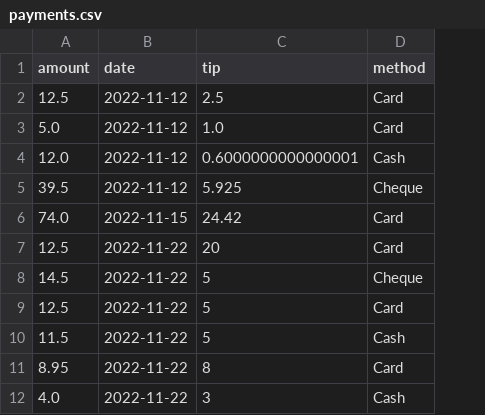
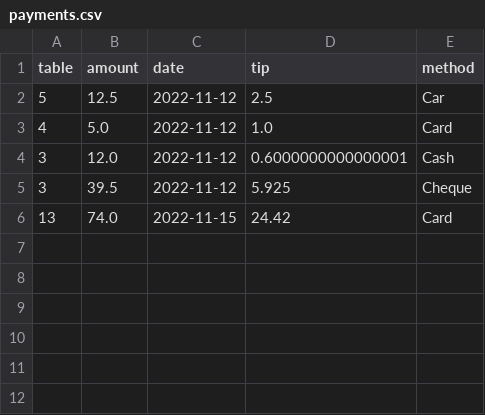
Before and after one commit to CS4013GroupProject/Restaurant-v3, a CSV file: Restaurant/src/payments.csv, drawn as a sheet; removed rows and columns are numbered as before the commit, all else as after; the diff names each change by its address in the sheet, - before the commit and + after, or states it on an @@ line.

```diff
--- a/Restaurant/src/payments.csv
+++ b/Restaurant/src/payments.csv
+column A (table), rows 2-6: 5 | 4 | 3 | 3 | 13
-E2 (method): Card
+E2 (method): Car
-row 7: 12.5 | 2022-11-22 | 20 | Card
-row 8: 14.5 | 2022-11-22 | 5 | Cheque
-row 9: 12.5 | 2022-11-22 | 5 | Card
-row 10: 11.5 | 2022-11-22 | 5 | Cash
-row 11: 8.95 | 2022-11-22 | 8 | Card
-row 12: 4.0 | 2022-11-22 | 3 | Cash
```
Also changed, not shown: Restaurant/src/Restaurant.csv, Restaurant/src/data.csv, 28 other files.
